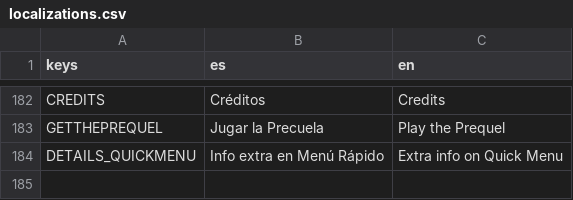
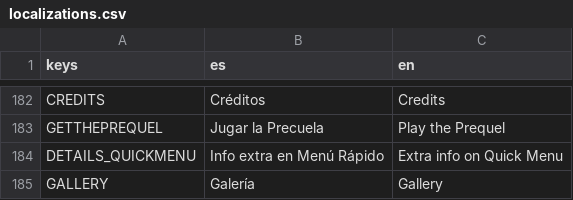
Before and after one commit to dannygaray60/toziuha-night-oota-revamped-translation, a CSV file: localization/localizations.csv, drawn as a sheet; only a part is shown, gaps mark what is left out; the diff names each change by its address in the sheet, - before the commit and + after, or states it on an @@ line.

Commit message:
Update localizations.csv

```diff
--- a/localization/localizations.csv
+++ b/localization/localizations.csv
+row 185: GALLERY | Galería | Gallery
```
